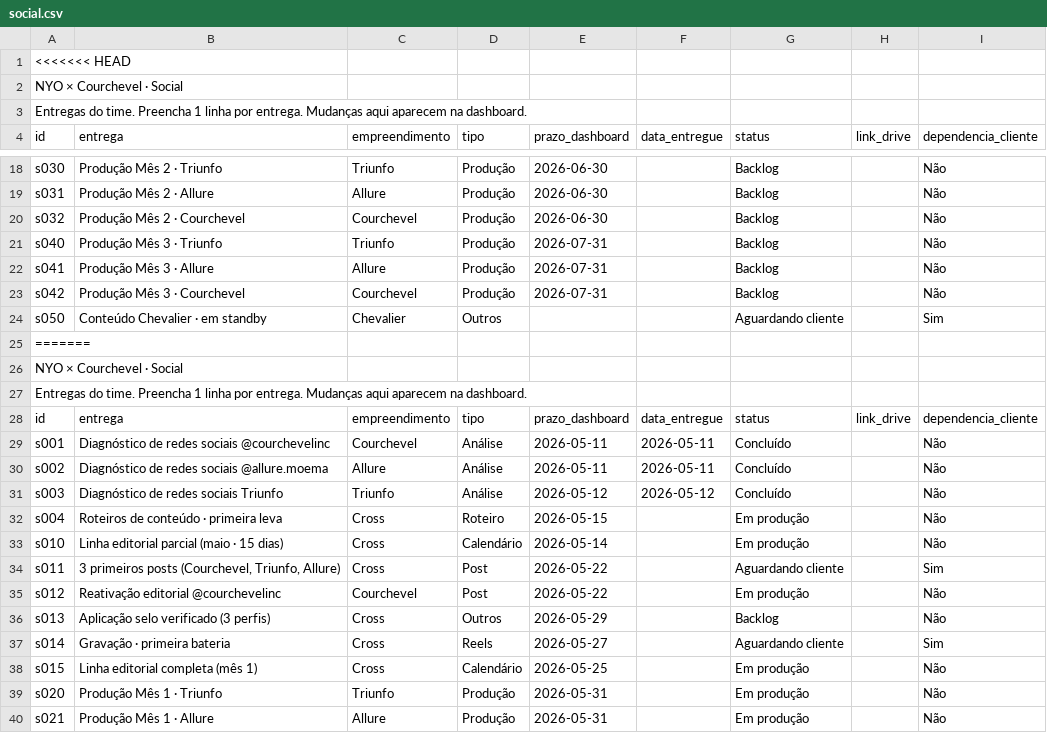
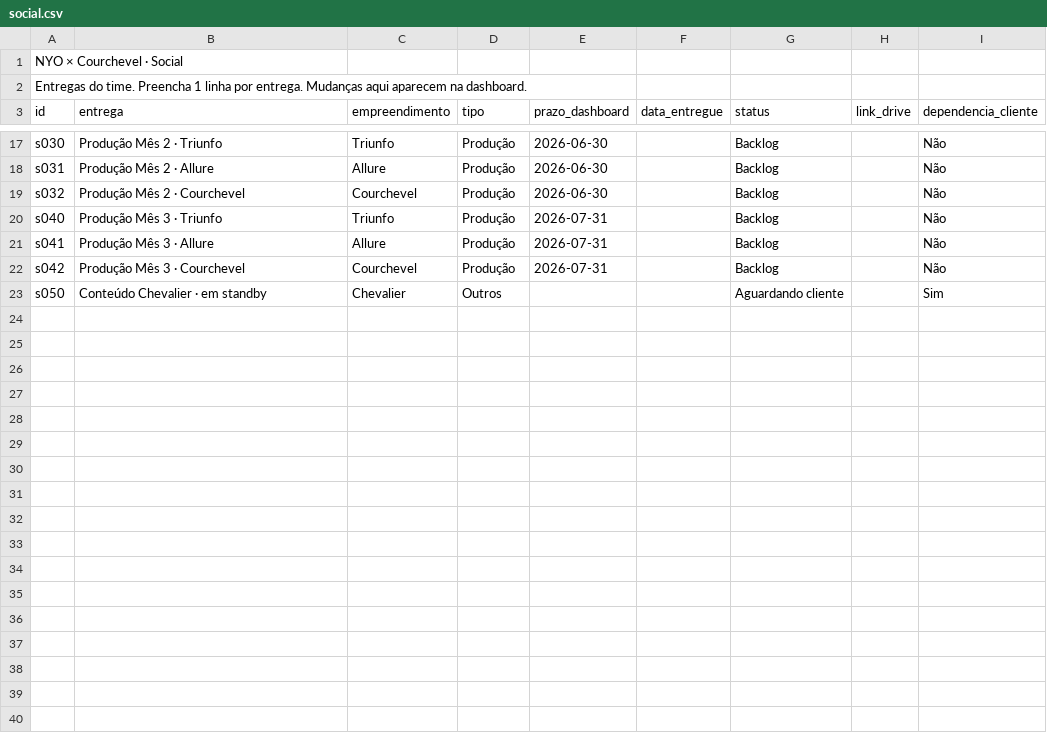
Before and after one commit to marinavilacac/nyo, a CSV file: clickup/data/social.csv, drawn as a sheet; only a part is shown, gaps mark what is left out; the diff covers the shown part only.

```diff
--- a/clickup/data/social.csv
+++ b/clickup/data/social.csv
@@ -1,2 +1 @@
-<<<<<<< HEAD
 NYO × Courchevel · Social,,,,,,,,
@@ -24,17 +23 @@ s042,Produção Mês 3 · Courchevel,Courchevel,Produção,2026-07-31,,Backlog,,
 s050,Conteúdo Chevalier · em standby,Chevalier,Outros,,,Aguardando cliente,,Sim
-=======
-NYO × Courchevel · Social,,,,,,,,
-Entregas do time. Preencha 1 linha por entrega. Mudanças aqui aparecem na dashboard.,,,,,,,,
-id,entrega,empreendimento,tipo,prazo_dashboard,data_entregue,status,link_drive,dependencia_cliente
-s001,Diagnóstico de redes sociais @courchevelinc,Courchevel,Análise,2026-05-11,2026-05-11,Concluído,,Não
-s002,Diagnóstico de redes sociais @allure.moema,Allure,Análise,2026-05-11,2026-05-11,Concluído,,Não
-s003,Diagnóstico de redes sociais Triunfo,Triunfo,Análise,2026-05-12,2026-05-12,Concluído,,Não
-s004,Roteiros de conteúdo · primeira leva,Cross,Roteiro,2026-05-15,,Em produção,,Não
-s010,Linha editorial parcial (maio · 15 dias),Cross,Calendário,2026-05-14,,Em produção,,Não
-s011,"3 primeiros posts (Courchevel, Triunfo, Allure)",Cross,Post,2026-05-22,,Aguardando cliente,,Sim
-s012,Reativação editorial @courchevelinc,Courchevel,Post,2026-05-22,,Em produção,,Não
-s013,Aplicação selo verificado (3 perfis),Cross,Outros,2026-05-29,,Backlog,,Não
-s014,Gravação · primeira bateria,Cross,Reels,2026-05-27,,Aguardando cliente,,Sim
-s015,Linha editorial completa (mês 1),Cross,Calendário,2026-05-25,,Em produção,,Não
-s020,Produção Mês 1 · Triunfo,Triunfo,Produção,2026-05-31,,Em produção,,Não
-s021,Produção Mês 1 · Allure,Allure,Produção,2026-05-31,,Em produção,,Não
```
Also changed, not shown: 9 removed rows elsewhere in this file, clickup/data/brand.csv, clickup/data/tech.csv, 1 other file.
